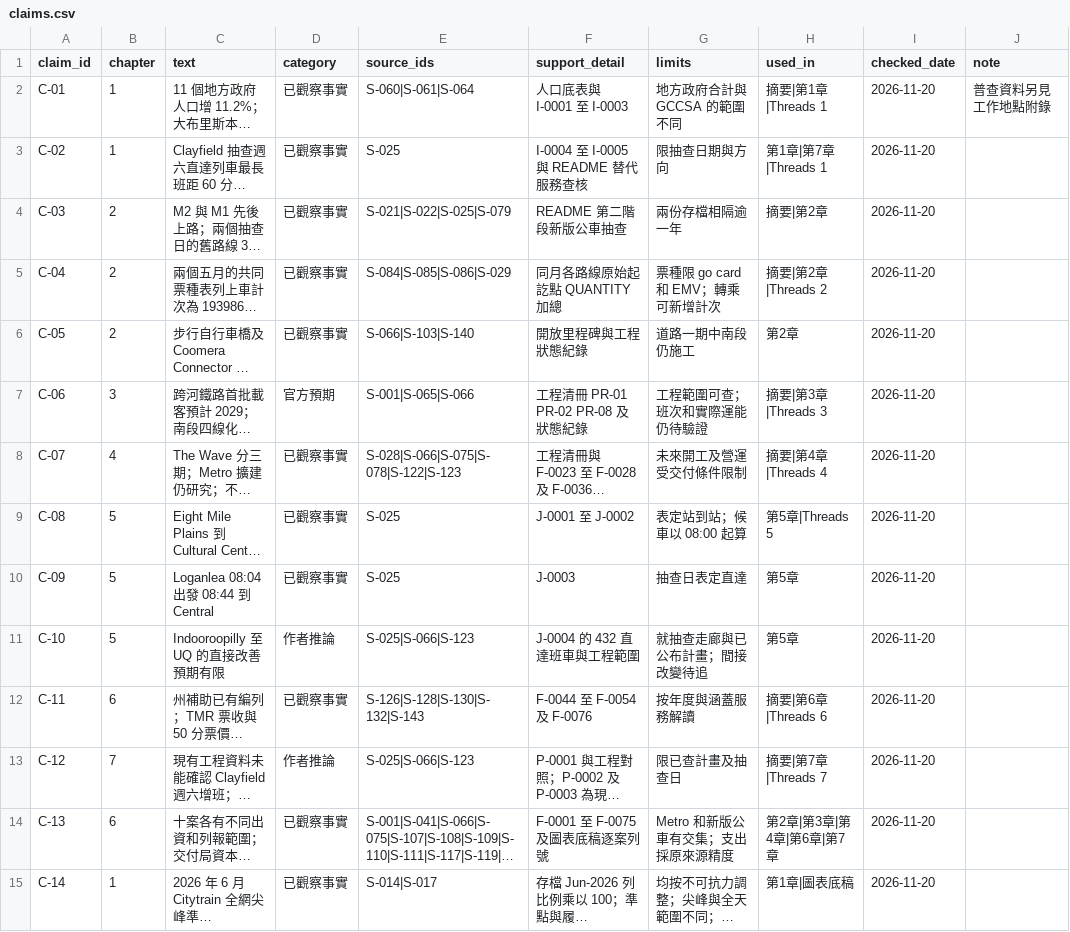
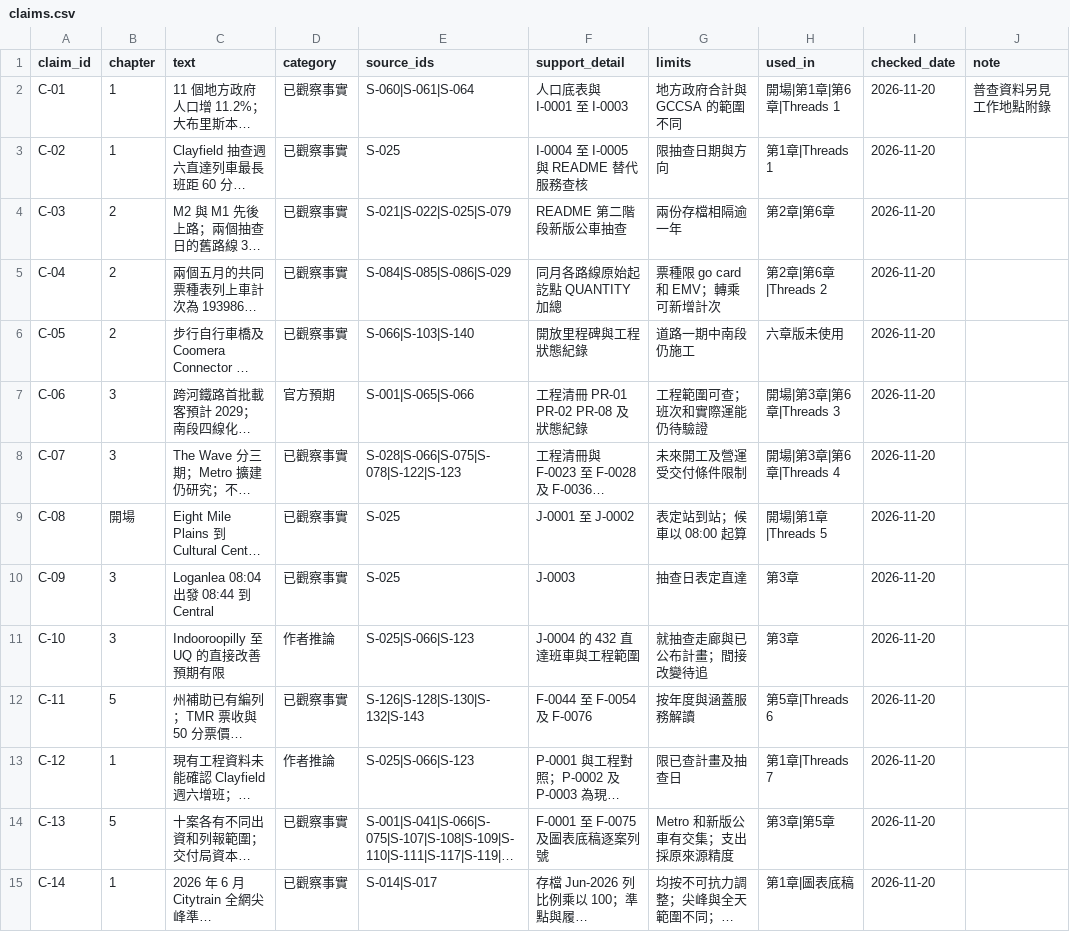
Before and after one commit to loveu8/loveu8.github.io, a CSV file: ai_report/2026/reference/data/brisbane-transport/claims.csv, drawn as a sheet; only a part is shown; long unchanged cells end in …; the diff covers the shown part only; the diff names each change by its address in the sheet, - before the commit and + after, or states it on an @@ line.

Commit message:
docs: Brisbane transport round 1 draft, six-chapter Chinese body and claims
- New body file; seven-chapter body kept with a pointer
- claims.csv: C-15 to C-26 added, C-01 to C-14 remapped to six chapters (C-05 now unused)

```diff
--- a/ai_report/2026/reference/data/brisbane-transport/claims.csv
+++ b/ai_report/2026/reference/data/brisbane-transport/claims.csv
-H2 (used_in): 摘要|第1章|Threads 1
+H2 (used_in): 開場|第1章|第6章|Threads 1
-H3 (used_in): 第1章|第7章|Threads 1
+H3 (used_in): 第1章|Threads 1
-H4 (used_in): 摘要|第2章
+H4 (used_in): 第2章|第6章
-H5 (used_in): 摘要|第2章|Threads 2
+H5 (used_in): 第2章|第6章|Threads 2
-H6 (used_in): 第2章
+H6 (used_in): 六章版未使用
-H7 (used_in): 摘要|第3章|Threads 3
+H7 (used_in): 開場|第3章|第6章|Threads 3
-B8 (chapter): 4
+B8 (chapter): 3
-H8 (used_in): 摘要|第4章|Threads 4
+H8 (used_in): 開場|第3章|第6章|Threads 4
-B9 (chapter): 5
+B9 (chapter): 開場
-H9 (used_in): 第5章|Threads 5
+H9 (used_in): 開場|第1章|Threads 5
-B10:B11 (chapter): 5
+B10:B11 (chapter): 3
-H10:H11 (used_in): 第5章
+H10:H11 (used_in): 第3章
-B12 (chapter): 6
+B12 (chapter): 5
-H12 (used_in): 摘要|第6章|Threads 6
+H12 (used_in): 第5章|Threads 6
-B13 (chapter): 7
+B13 (chapter): 1
-H13 (used_in): 摘要|第7章|Threads 7
+H13 (used_in): 第1章|Threads 7
-B14 (chapter): 6
+B14 (chapter): 5
-H14 (used_in): 第2章|第3章|第4章|第6章|第7章
+H14 (used_in): 第3章|第5章
```
Also changed, not shown: 12 added rows elsewhere in this file, 3 other files.
